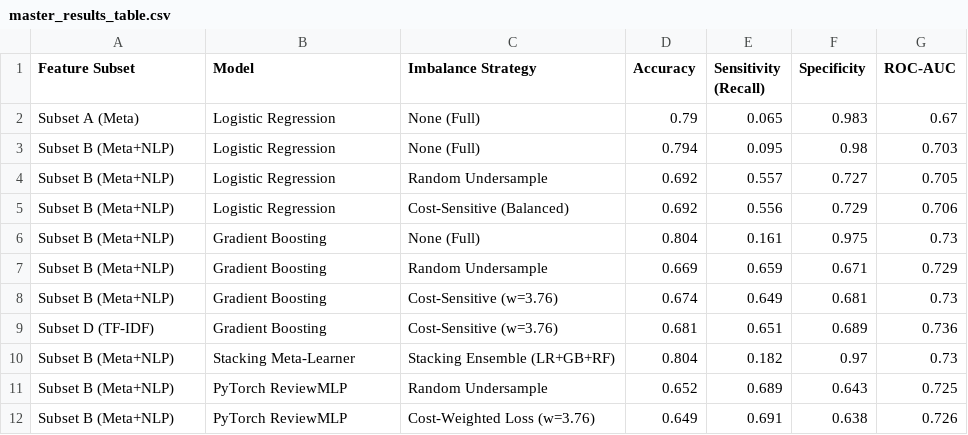
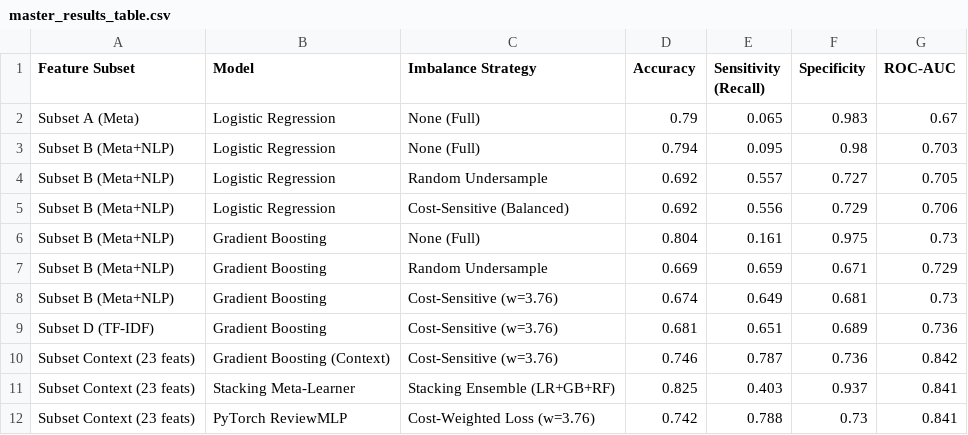
Before and after one commit to Preksha-a11y/goodreads_ML_plus, a CSV file: master_results_table.csv, drawn as a sheet.

Commit message:
Implement Contextual Scale Architecture: 0.842 ROC-AUC breakthrough

```diff
--- a/master_results_table.csv
+++ b/master_results_table.csv
@@ -9,4 +9,4 @@ Subset B (Meta+NLP),Gradient Boosting,Cost-Sensitive (w=3.76),0.674,0.649,0.681,
 Subset D (TF-IDF),Gradient Boosting,Cost-Sensitive (w=3.76),0.681,0.651,0.689,0.736
-Subset B (Meta+NLP),Stacking Meta-Learner,Stacking Ensemble (LR+GB+RF),0.804,0.182,0.97,0.73
-Subset B (Meta+NLP),PyTorch ReviewMLP,Random Undersample,0.652,0.689,0.643,0.725
-Subset B (Meta+NLP),PyTorch ReviewMLP,Cost-Weighted Loss (w=3.76),0.649,0.691,0.638,0.726
+Subset Context (23 feats),Gradient Boosting (Context),Cost-Sensitive (w=3.76),0.746,0.787,0.736,0.842
+Subset Context (23 feats),Stacking Meta-Learner,Stacking Ensemble (LR+GB+RF),0.825,0.403,0.937,0.841
+Subset Context (23 feats),PyTorch ReviewMLP,Cost-Weighted Loss (w=3.76),0.742,0.788,0.73,0.841
```
Also changed, not shown: 1 other file.
